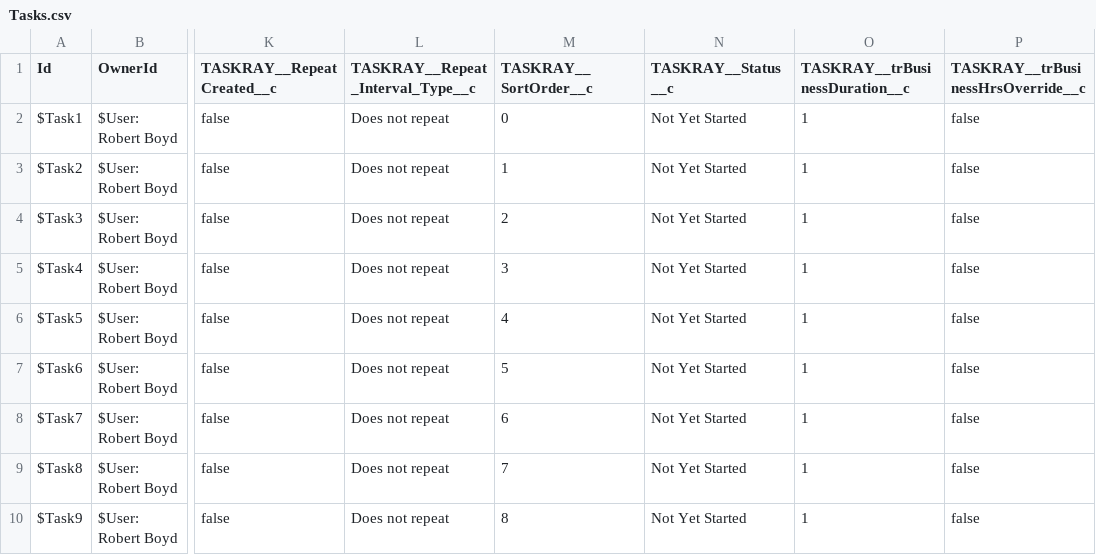
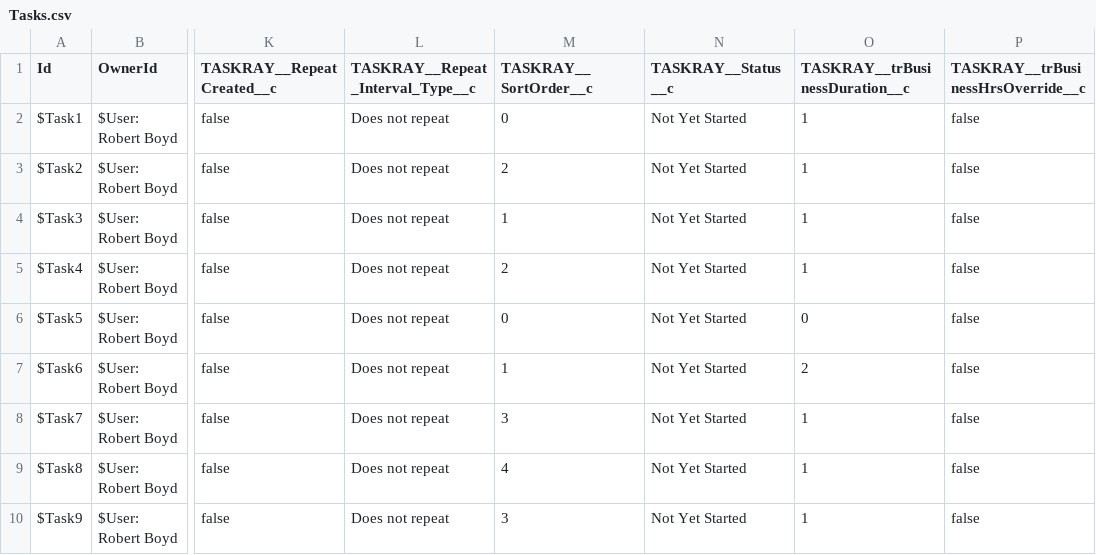
Before and after one commit to BracketLabs/template-library, a CSV file: csv/onboarding/Tasks.csv, drawn as a sheet; only a part is shown, gaps mark what is left out; the diff names each change by its address in the sheet, - before the commit and + after, or states it on an @@ line.

Commit message:
fix applied order to task in onboarding template

```diff
--- a/csv/onboarding/Tasks.csv
+++ b/csv/onboarding/Tasks.csv
-M3 (TASKRAY__SortOrder__c): 1
+M3 (TASKRAY__SortOrder__c): 2
-M4 (TASKRAY__SortOrder__c): 2
+M4 (TASKRAY__SortOrder__c): 1
-M5 (TASKRAY__SortOrder__c): 3
+M5 (TASKRAY__SortOrder__c): 2
-M6 (TASKRAY__SortOrder__c): 4
+M6 (TASKRAY__SortOrder__c): 0
-O6 (TASKRAY__trBusinessDuration__c): 1
+O6 (TASKRAY__trBusinessDuration__c): 0
-M7 (TASKRAY__SortOrder__c): 5
+M7 (TASKRAY__SortOrder__c): 1
-O7 (TASKRAY__trBusinessDuration__c): 1
+O7 (TASKRAY__trBusinessDuration__c): 2
-M8 (TASKRAY__SortOrder__c): 6
+M8 (TASKRAY__SortOrder__c): 3
-M9 (TASKRAY__SortOrder__c): 7
+M9 (TASKRAY__SortOrder__c): 4
-M10 (TASKRAY__SortOrder__c): 8
+M10 (TASKRAY__SortOrder__c): 3
```
Also changed, not shown: 1 other file.
